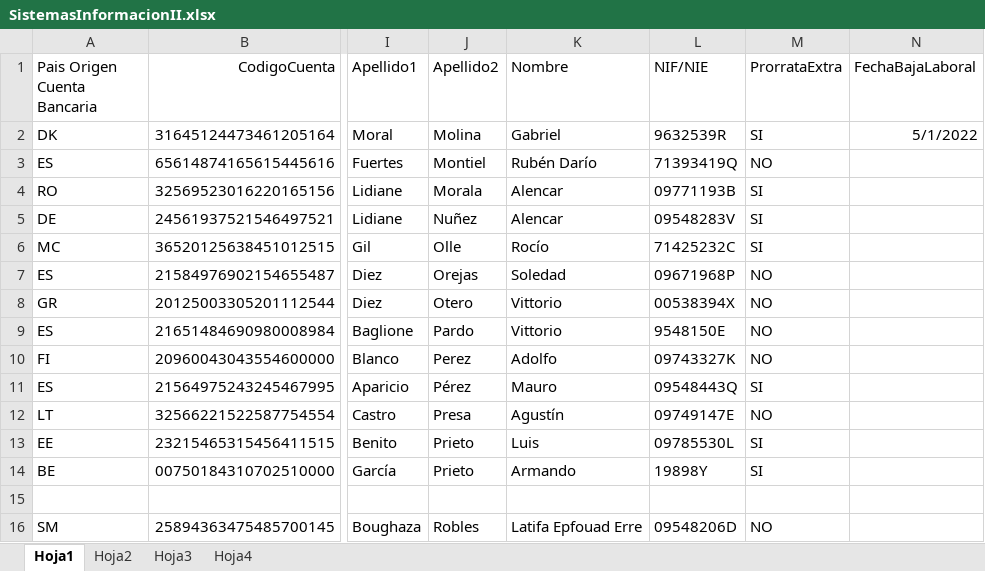
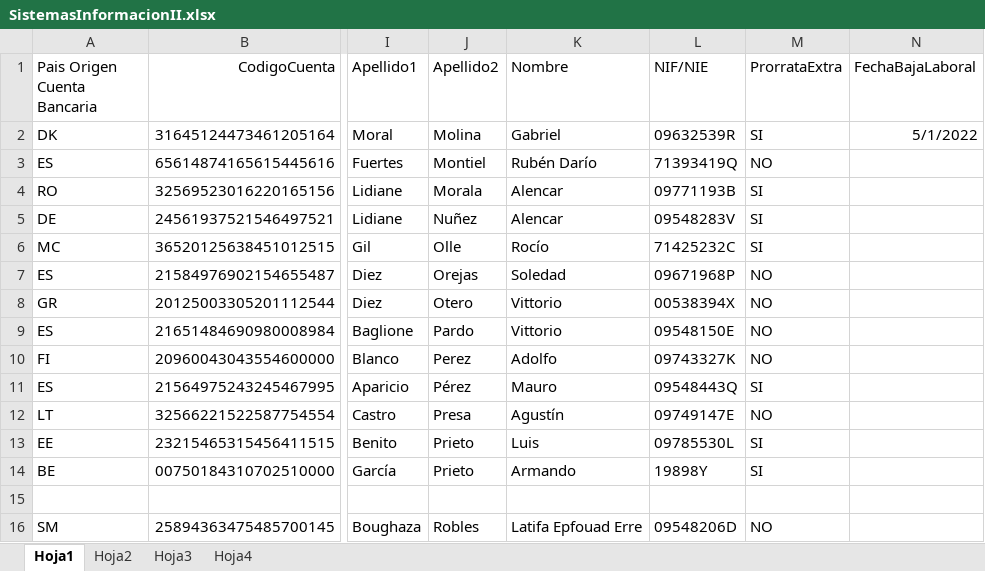
Before and after one commit to ValentinUnileon/Practica_SI, an Excel workbook: NominasSI/src/resources/SistemasInformacionII.xlsx, sheet Hoja1, drawn as a sheet; only a part is shown, gaps mark what is left out; values as stored, in another font and other column widths than the file's, no borders; the diff names each change by its address in the sheet, - before the commit and + after, or states it on an @@ line.

```diff
--- a/NominasSI/src/resources/SistemasInformacionII.xlsx (sheet Hoja1)
+++ b/NominasSI/src/resources/SistemasInformacionII.xlsx (sheet Hoja1)
-L2 (NIF/NIE): 9632539R
+L2 (NIF/NIE): 09632539R
-L9 (NIF/NIE): 9548150E
+L9 (NIF/NIE): 09548150E
```
Also changed, not shown: NominasSI/build/classes/resources/SistemasInformacionII.xlsx, 6 other files.
